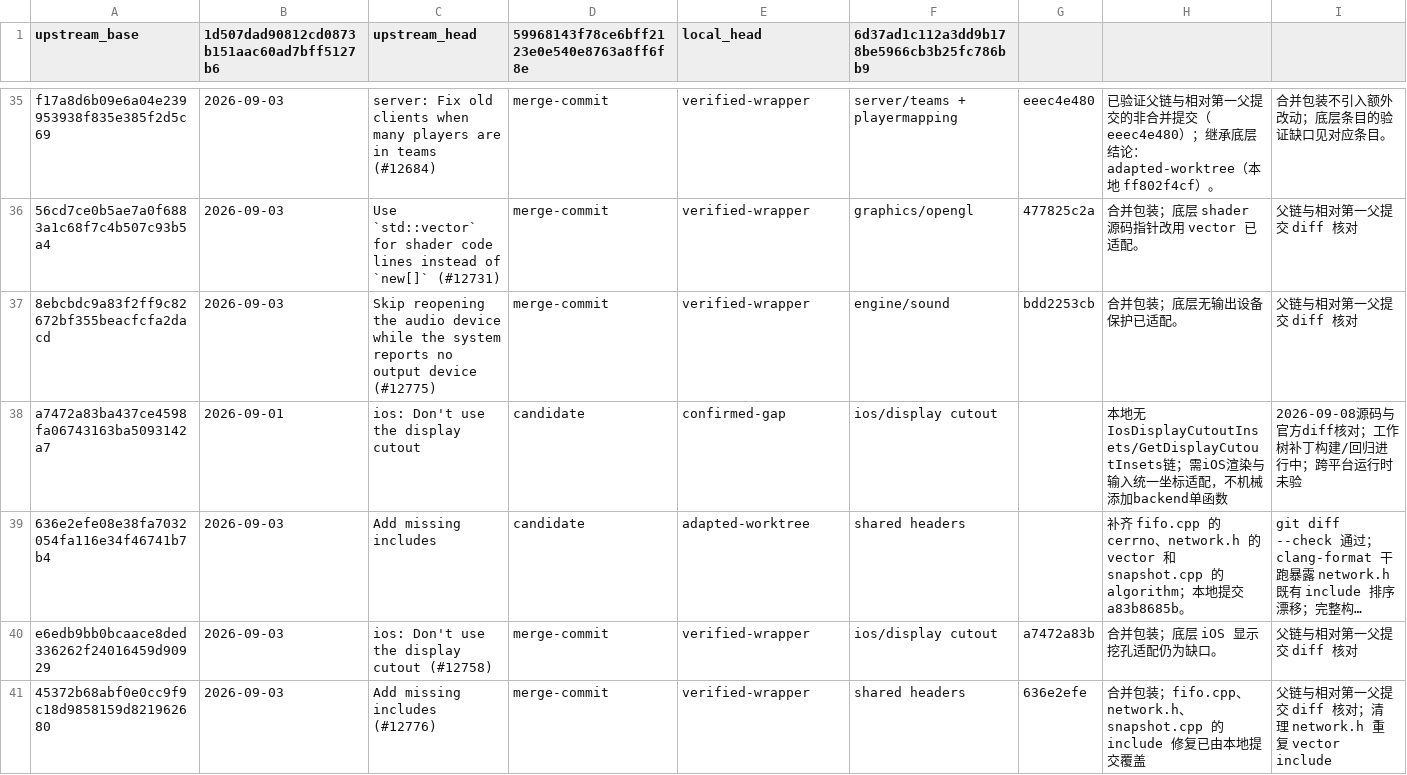
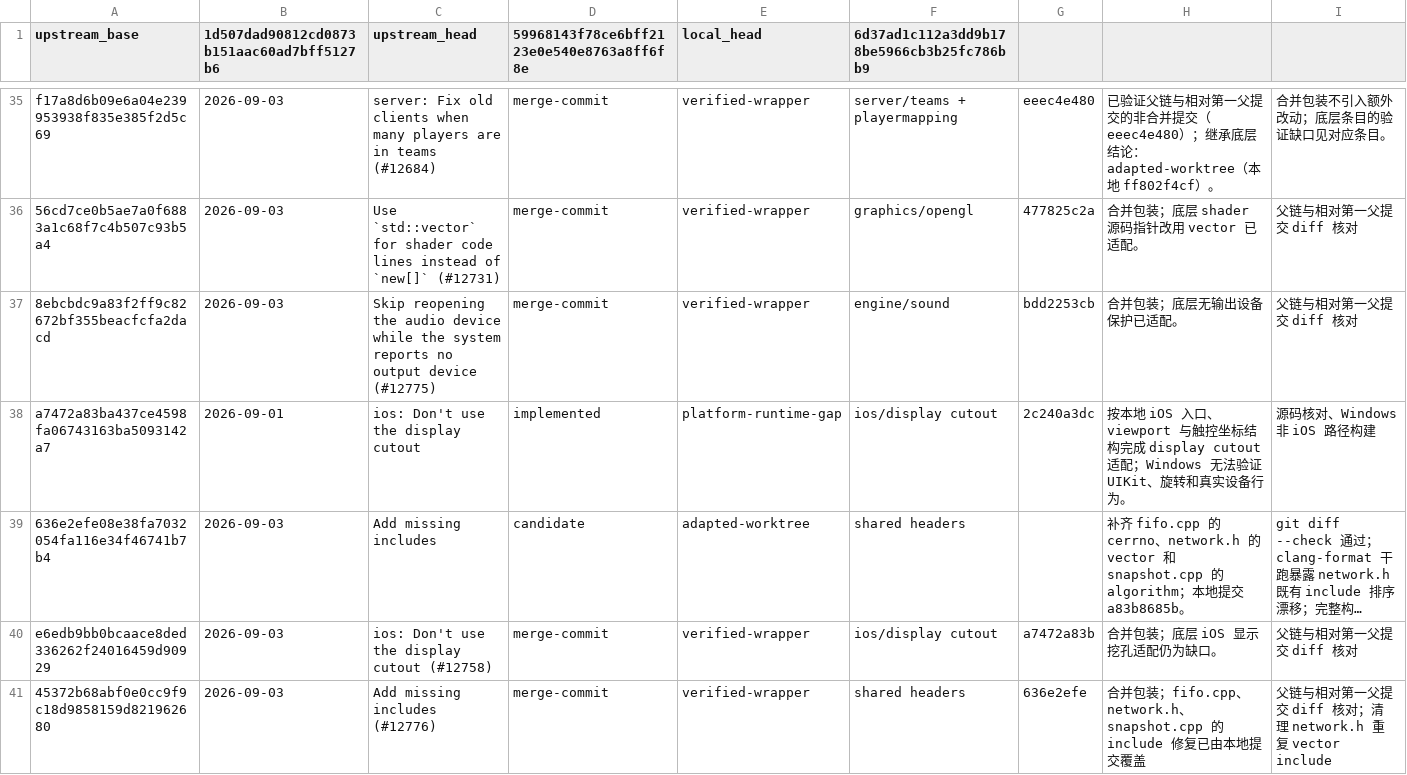
Before and after one commit to wuqie-xuanzhao/QmClient, a TSV file: docs/superpowers/plans/2026-09-08-DDNet新增提交台账.tsv, drawn as a sheet; only a part is shown, gaps mark what is left out; long unchanged cells end in …; the diff covers the shown part only; the diff names each change by its address in the sheet, - before the commit and + after, or states it on an @@ line.

```diff
--- a/docs/superpowers/plans/2026-09-08-DDNet新增提交台账.tsv
+++ b/docs/superpowers/plans/2026-09-08-DDNet新增提交台账.tsv
-D38: candidate
+D38: implemented
-E38 (local_head): confirmed-gap
+E38 (local_head): platform-runtime-gap
-G38: (empty)
+G38: 2c240a3dc
-H38: 本地无IosDisplayCutoutInsets/GetDisplayCutoutInsets链；需iOS渲染与输入统一坐标适配，不机械添加backend单函数
+H38: 按本地 iOS 入口、viewport 与触控坐标结构完成 display cutout 适配；Windows 无法验证 UIKit、旋转和真实设备行为。
-I38: 2026-09-08源码与官方diff核对；工作树补丁构建/回归进行中；跨平台运行时未验
+I38: 源码核对、Windows 非 iOS 路径构建
```
Also changed, not shown: 38 edited cells elsewhere in this file, 1 other file.
